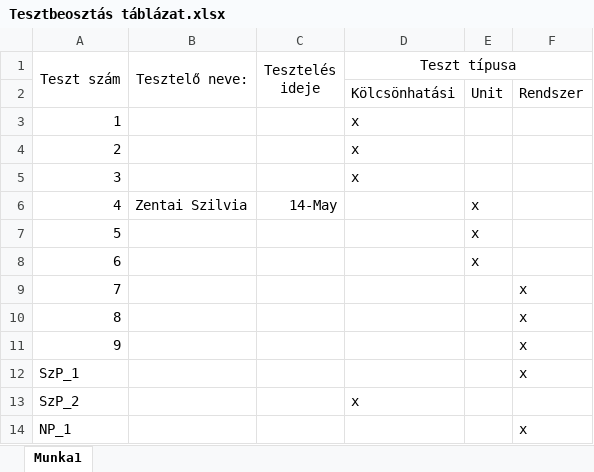
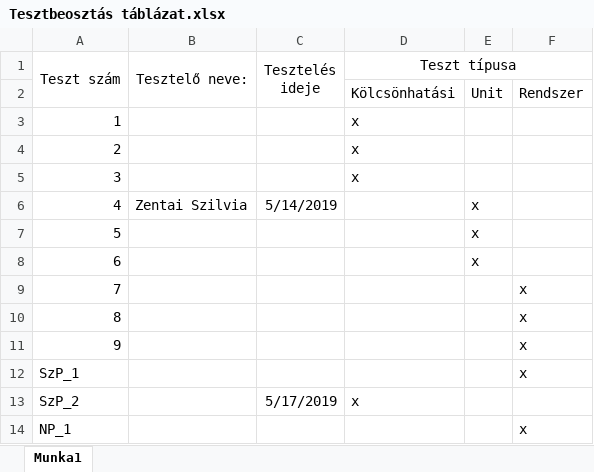
Before and after one commit to gitjuzer/Projlab2019lev, an Excel workbook: Tesztdokumentáció/Tesztbeosztás táblázat.xlsx, sheet Munka1, drawn as a sheet; values as stored, in another font and other column widths than the file's, no borders; the diff names each change by its address in the sheet, - before the commit and + after, or states it on an @@ line.

Commit message:
Tesztdokumentáció/Tesztbeosztás táblázat.xlsx

```diff
--- a/Tesztdokumentáció/Tesztbeosztás táblázat.xlsx (sheet Munka1)
+++ b/Tesztdokumentáció/Tesztbeosztás táblázat.xlsx (sheet Munka1)
-C6 (Tesztelés ideje): 14-May
+C6 (Tesztelés ideje): 5/14/2019
-C13 (Tesztelés ideje): (empty)
+C13 (Tesztelés ideje): 5/17/2019
```
